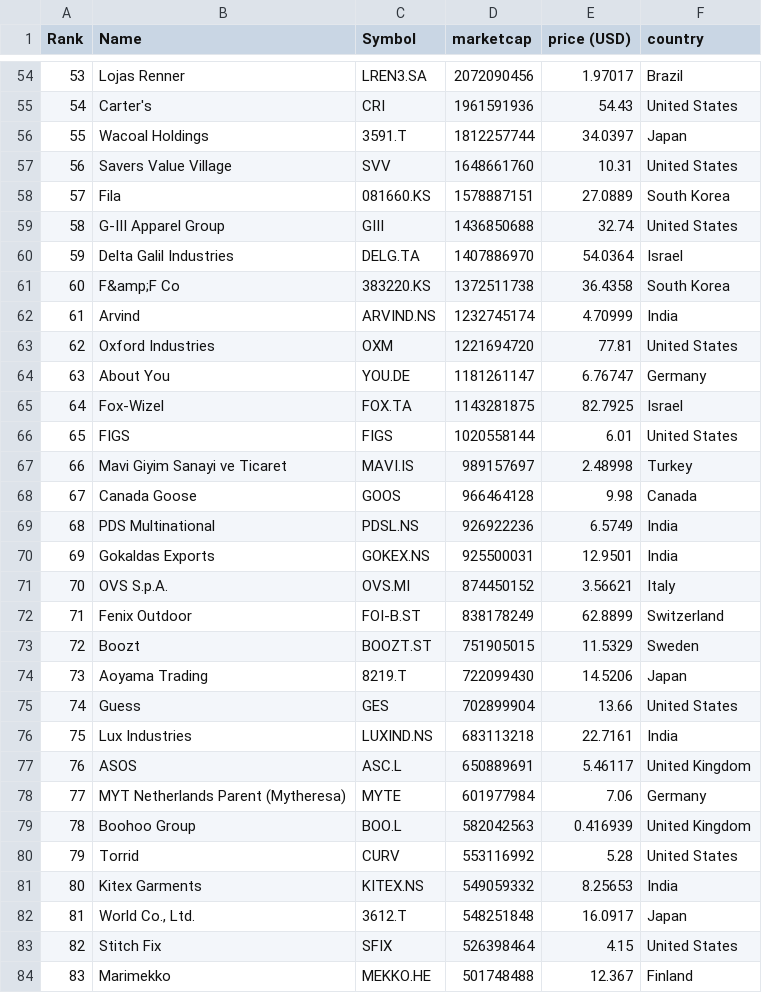
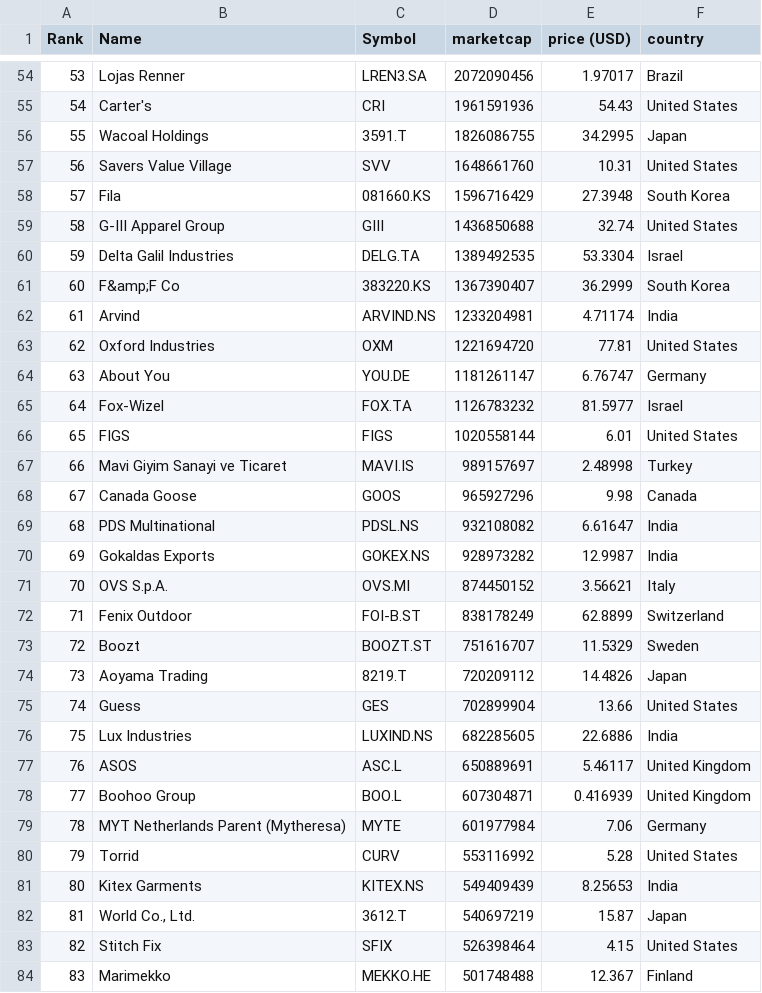
Before and after one commit to XxDiegodxX/merida-june-6-2024, a CSV file: companies-all.csv, drawn as a sheet; only a part is shown, gaps mark what is left out; the diff covers the shown part only.

```diff
--- a/companies-all.csv
+++ b/companies-all.csv
@@ -55,29 +55,29 @@
 "54","Carter's","CRI","1961591936","54.43","United States"
-"55","Wacoal Holdings","3591.T","1812257744","34.0397","Japan"
+"55","Wacoal Holdings","3591.T","1826086755","34.2995","Japan"
 "56","Savers Value Village","SVV","1648661760","10.31","United States"
-"57","Fila","081660.KS","1578887151","27.0889","South Korea"
+"57","Fila","081660.KS","1596716429","27.3948","South Korea"
 "58","G-III Apparel Group","GIII","1436850688","32.74","United States"
-"59","Delta Galil Industries","DELG.TA","1407886970","54.0364","Israel"
-"60","F&amp;F Co","383220.KS","1372511738","36.4358","South Korea"
-"61","Arvind","ARVIND.NS","1232745174","4.70999","India"
+"59","Delta Galil Industries","DELG.TA","1389492535","53.3304","Israel"
+"60","F&amp;F Co","383220.KS","1367390407","36.2999","South Korea"
+"61","Arvind","ARVIND.NS","1233204981","4.71174","India"
 "62","Oxford Industries","OXM","1221694720","77.81","United States"
 "63","About You","YOU.DE","1181261147","6.76747","Germany"
-"64","Fox-Wizel","FOX.TA","1143281875","82.7925","Israel"
+"64","Fox-Wizel","FOX.TA","1126783232","81.5977","Israel"
 "65","FIGS","FIGS","1020558144","6.01","United States"
 "66","Mavi Giyim Sanayi ve Ticaret","MAVI.IS","989157697","2.48998","Turkey"
-"67","Canada Goose","GOOS","966464128","9.98","Canada"
-"68","PDS Multinational","PDSL.NS","926922236","6.5749","India"
-"69","Gokaldas Exports","GOKEX.NS","925500031","12.9501","India"
+"67","Canada Goose","GOOS","965927296","9.98","Canada"
+"68","PDS Multinational","PDSL.NS","932108082","6.61647","India"
+"69","Gokaldas Exports","GOKEX.NS","928973282","12.9987","India"
 "70","OVS S.p.A.","OVS.MI","874450152","3.56621","Italy"
 "71","Fenix Outdoor","FOI-B.ST","838178249","62.8899","Switzerland"
-"72","Boozt","BOOZT.ST","751905015","11.5329","Sweden"
-"73","Aoyama Trading","8219.T","722099430","14.5206","Japan"
+"72","Boozt","BOOZT.ST","751616707","11.5329","Sweden"
+"73","Aoyama Trading","8219.T","720209112","14.4826","Japan"
 "74","Guess","GES","702899904","13.66","United States"
-"75","Lux Industries","LUXIND.NS","683113218","22.7161","India"
+"75","Lux Industries","LUXIND.NS","682285605","22.6886","India"
 "76","ASOS","ASC.L","650889691","5.46117","United Kingdom"
-"77","MYT Netherlands Parent (Mytheresa)","MYTE","601977984","7.06","Germany"
-"78","Boohoo Group","BOO.L","582042563","0.416939","United Kingdom"
+"77","Boohoo Group","BOO.L","607304871","0.416939","United Kingdom"
+"78","MYT Netherlands Parent (Mytheresa)","MYTE","601977984","7.06","Germany"
 "79","Torrid","CURV","553116992","5.28","United States"
-"80","Kitex Garments","KITEX.NS","549059332","8.25653","India"
-"81","World Co., Ltd.","3612.T","548251848","16.0917","Japan"
+"80","Kitex Garments","KITEX.NS","549409439","8.25653","India"
+"81","World Co., Ltd.","3612.T","540697219","15.87","Japan"
 "82","Stitch Fix","SFIX","526398464","4.15","United States"
```
Also changed, not shown: 1 added row, 1 removed row and 46 edited cells elsewhere in this file, companies_france.csv, companies_germany.csv, 1 other file.
